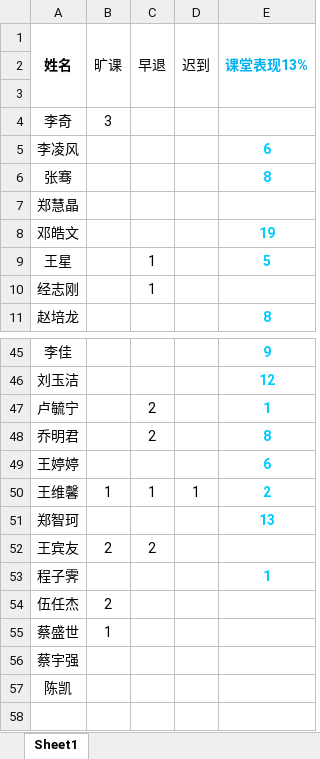
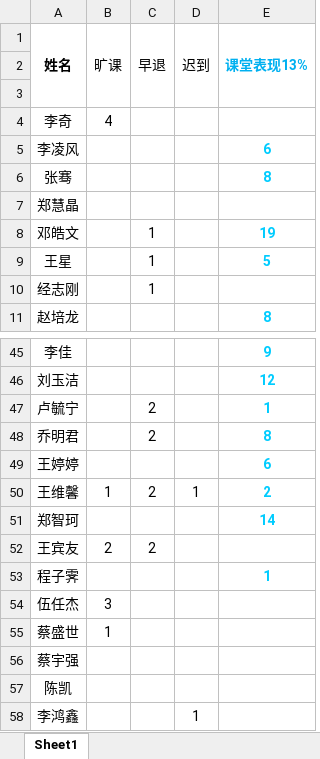
Before and after one commit to Borber/Ms.Li, an Excel workbook: 简易数据.xlsx, sheet Sheet1, drawn as a sheet; only a part is shown, gaps mark what is left out; values as stored, in another font and other column widths than the file's, no borders; the diff covers the shown part only; the diff names each change by its address in the sheet, - before the commit and + after, or states it on an @@ line.

```diff
--- a/简易数据.xlsx (sheet Sheet1)
+++ b/简易数据.xlsx (sheet Sheet1)
-B4 (旷课): 3
+B4 (旷课): 4
-C8 (早退): (empty)
+C8 (早退): 1
-C50 (早退): 1
+C50 (早退): 2
-E51 (课堂表现13%): 13
+E51 (课堂表现13%): 14
-B54 (旷课): 2
+B54 (旷课): 3
+row 58: 李鸿鑫 |  |  | 1
```
Also changed, not shown: 11 edited cells elsewhere in this sheet, 6 other files.
